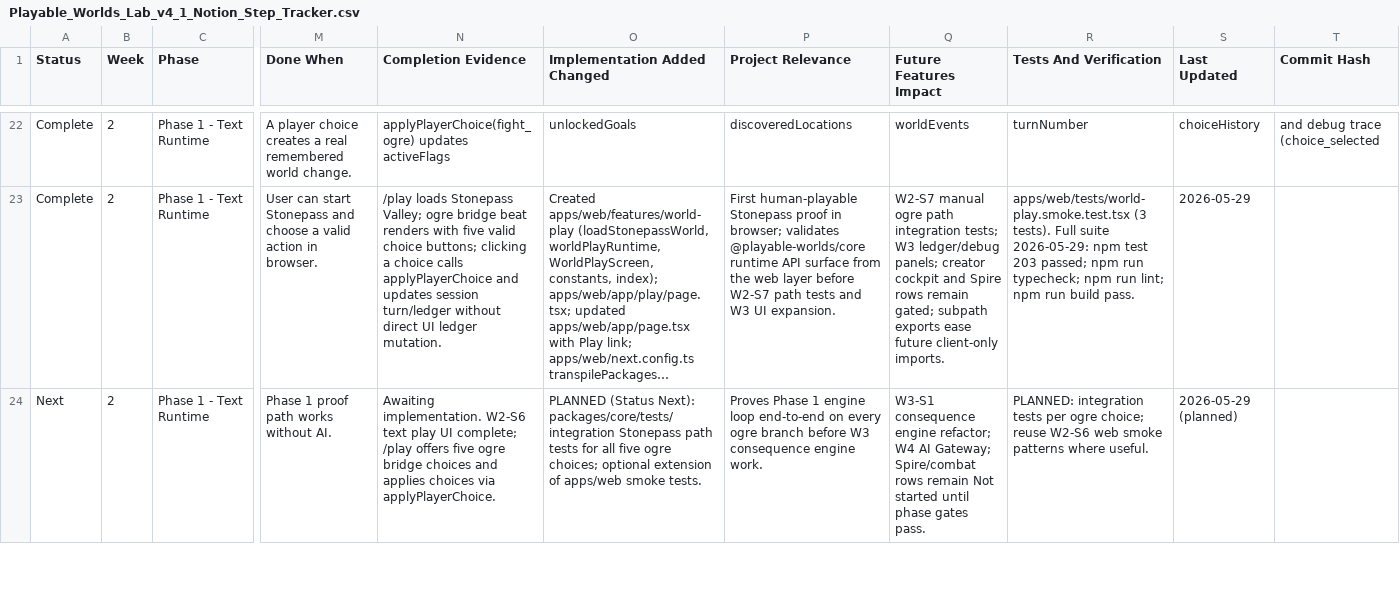
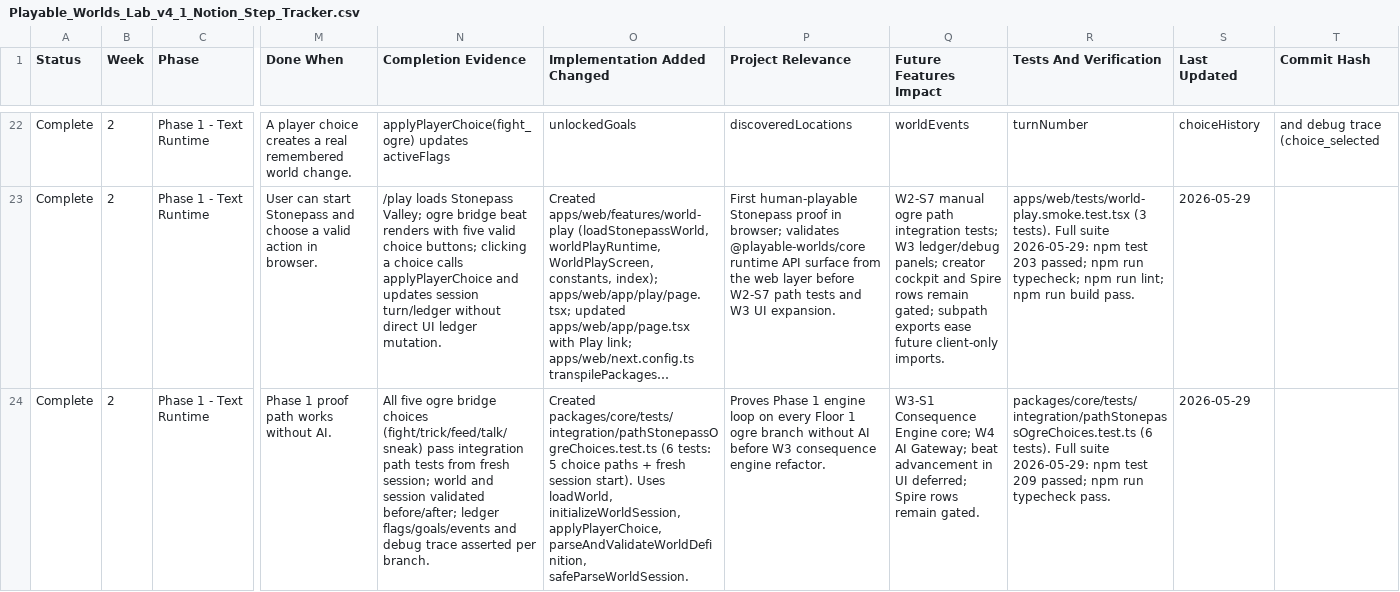
Before and after one commit to darkrazeen/Playable_Worlds_Lab, a CSV file: Playable_Worlds_Lab_v4_1_Notion_Step_Tracker.csv, drawn as a sheet; only a part is shown, gaps mark what is left out; long unchanged cells end in …; the diff covers the shown part only; the diff names each change by its address in the sheet, - before the commit and + after, or states it on an @@ line.

Commit message:
W2-S7 / W3 - S1
Finish Week 2 and move into week 3

```diff
--- a/Playable_Worlds_Lab_v4_1_Notion_Step_Tracker.csv
+++ b/Playable_Worlds_Lab_v4_1_Notion_Step_Tracker.csv
-A24 (Status): Next
+A24 (Status): Complete
-N24 (Completion Evidence): Awaiting implementation. W2-S6 text play UI complete; /play offers five ogre bridge choices and applies choices via applyPlayerChoice.
+N24 (Completion Evidence): All five ogre bridge choices (fight/trick/feed/talk/sneak) pass integration path tests from fresh session; world and session validated before/after; ledger flags/goals/events and debug trace asserted per branch.
-O24 (Implementation Added Changed): PLANNED (Status Next): packages/core/tests/integration Stonepass path tests for all five ogre choices; optional extension of apps/web smoke tests.
+O24 (Implementation Added Changed): Created packages/core/tests/integration/pathStonepassOgreChoices.test.ts (6 tests: 5 choice paths + fresh session start). Uses loadWorld, initializeWorldSession, applyPlayerChoice, parseAndValidateWorldDefinition, safeParseWorldSession.
-P24 (Project Relevance): …engine loop end-to-end on every ogre branch before W3 consequence engine work.
+P24 (Project Relevance): …engine loop on every Floor 1 ogre branch without AI before W3 consequence engine refactor.
-Q24 (Future Features Impact): W3-S1 consequence engine refactor; W4 AI Gateway; Spire/combat rows remain Not started until phase gates pass.
+Q24 (Future Features Impact): W3-S1 Consequence Engine core; W4 AI Gateway; beat advancement in UI deferred; Spire rows remain gated.
-R24 (Tests And Verification): PLANNED: integration tests per ogre choice; reuse W2-S6 web smoke patterns where useful.
+R24 (Tests And Verification): packages/core/tests/integration/pathStonepassOgreChoices.test.ts (6 tests). Full suite 2026-05-29: npm test 209 passed; npm run typecheck pass.
-S24 (Last Updated): 2026-05-29 (planned)
+S24 (Last Updated): 2026-05-29
```
Also changed, not shown: 14 edited cells elsewhere in this file, 12 other files.
